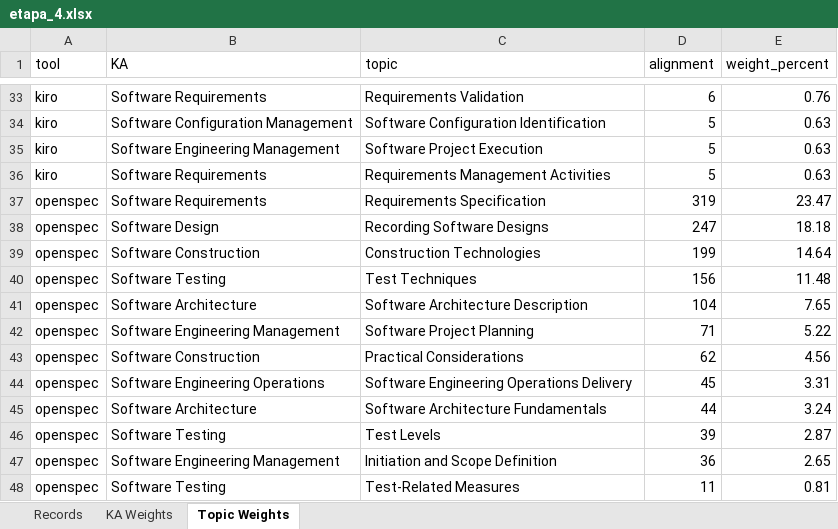
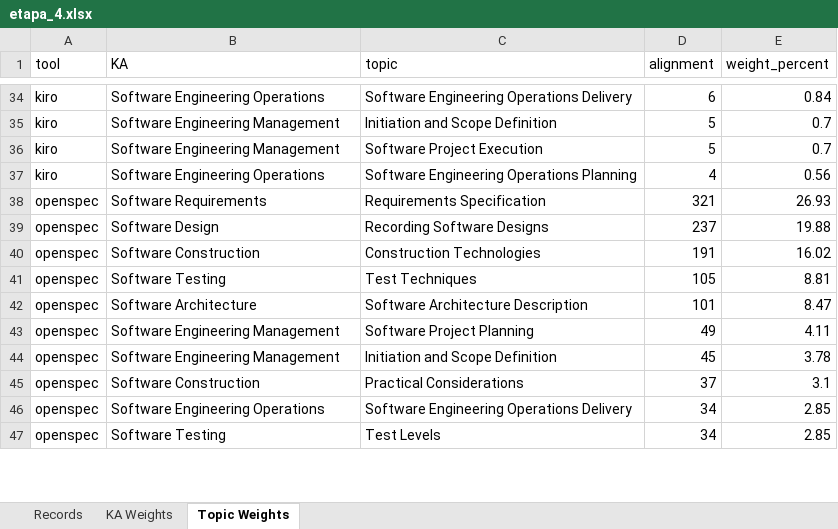
Before and after one commit to NBallen244/geval_repo, an Excel workbook: reports/etapa_4.xlsx, sheet Topic Weights, drawn as a sheet; only a part is shown, gaps mark what is left out; values as stored, in another font and other column widths than the file's, no borders; removed rows and columns are numbered as before the commit, all else as after; the diff covers the shown part only; the diff names each change by its address in the sheet, - before the commit and + after, or states it on an @@ line.

```diff
--- a/reports/etapa_4.xlsx (sheet Topic Weights)
+++ b/reports/etapa_4.xlsx (sheet Topic Weights)
-B34 (KA): Software Requirements
+B34 (KA): Software Engineering Operations
-C34 (topic): Requirements Validation
+C34 (topic): Software Engineering Operations Delivery
-E34 (weight_percent): 0.76
+E34 (weight_percent): 0.84
-B35 (KA): Software Configuration Management
+B35 (KA): Software Engineering Management
-C35 (topic): Software Configuration Identification
+C35 (topic): Initiation and Scope Definition
-E35:E36 (weight_percent): 0.63
+E35:E36 (weight_percent): 0.7
-B37 (KA): Software Requirements
+B37 (KA): Software Engineering Operations
-C37 (topic): Requirements Management Activities
+C37 (topic): Software Engineering Operations Planning
-D37 (alignment): 5
+D37 (alignment): 4
-E37 (weight_percent): 0.63
+E37 (weight_percent): 0.56
-D38 (alignment): 319
+D38 (alignment): 321
-E38 (weight_percent): 23.47
+E38 (weight_percent): 26.93
-D39 (alignment): 247
+D39 (alignment): 237
-E39 (weight_percent): 18.18
+E39 (weight_percent): 19.88
-D40 (alignment): 199
+D40 (alignment): 191
-E40 (weight_percent): 14.64
+E40 (weight_percent): 16.02
-D41 (alignment): 156
+D41 (alignment): 105
-E41 (weight_percent): 11.48
+E41 (weight_percent): 8.81
-D42 (alignment): 104
+D42 (alignment): 101
-E42 (weight_percent): 7.65
+E42 (weight_percent): 8.47
-D43 (alignment): 71
+D43 (alignment): 49
-E43 (weight_percent): 5.22
+E43 (weight_percent): 4.11
+row 44: openspec | Software Engineering Management | Initiation and Scope Definition | 45 | 3.78
-D45 (alignment): 62
+D45 (alignment): 37
-E45 (weight_percent): 4.56
+E45 (weight_percent): 3.1
-D46 (alignment): 45
+D46 (alignment): 34
-E46 (weight_percent): 3.31
+E46 (weight_percent): 2.85
-row 45: openspec | Software Architecture | Software Architecture Fundamentals | 44 | 3.24
-D47 (alignment): 39
+D47 (alignment): 34
-E47 (weight_percent): 2.87
+E47 (weight_percent): 2.85
-row 47: openspec | Software Engineering Management | Initiation and Scope Definition | 36 | 2.65
-row 48: openspec | Software Testing | Test-Related Measures | 11 | 0.81
```
Also changed, not shown: 20 added rows, 23 removed rows and 103 edited cells elsewhere in this sheet, sheet Records, sheet KA Weights, reports/etapa_1.xlsx, reports/etapa_2.xlsx, 1 other file.
